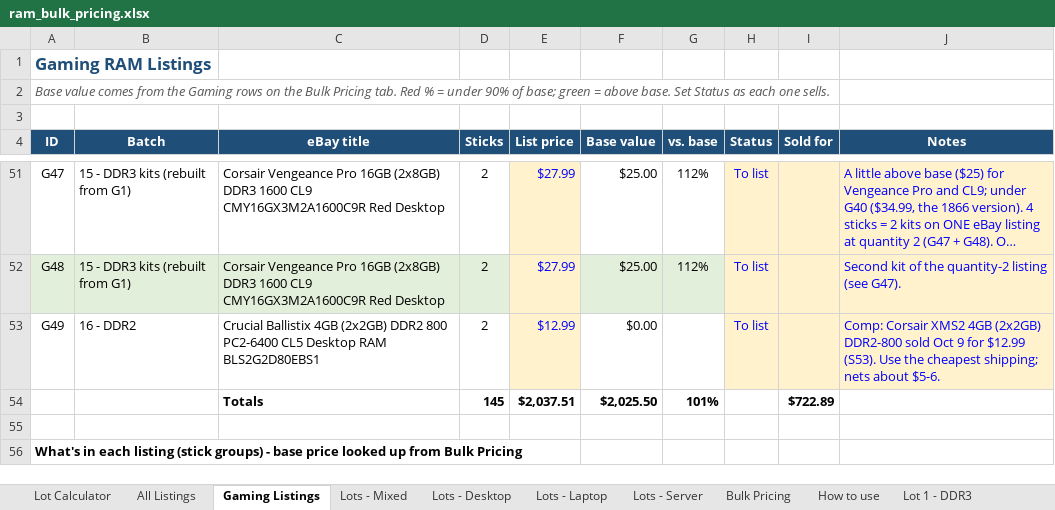
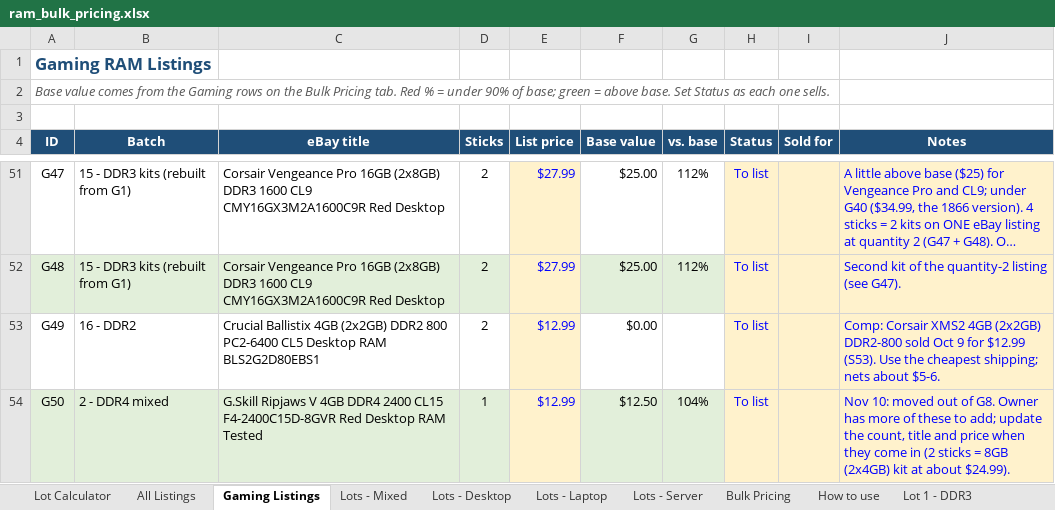
Before and after one commit to bgallaher-lgtm/Claude, an Excel workbook: ram_bulk_pricing.xlsx, sheet Gaming Listings, drawn as a sheet; only a part is shown, gaps mark what is left out; the shorter side is filled out with more unchanged rows; long unchanged cells end in …; values as stored, in another font and other column widths than the file's, no borders; conditional formats not drawn; removed rows and columns are numbered as before the commit, all else as after; the diff covers the shown part only; the diff names each change by its address in the sheet, - before the commit and + after, or states it on an @@ line.

```diff
--- a/ram_bulk_pricing.xlsx (sheet Gaming Listings)
+++ b/ram_bulk_pricing.xlsx (sheet Gaming Listings)
-row 54:  |  | Totals | 145 | $2,037.51 | $2,025.50 | 101% |  | $722.89
+row 54: G50 | 2 - DDR4 mixed | G.Skill Ripjaws V 4GB DDR4 2400 CL15 F4-2400C15D-8GVR Red Desktop RAM Tested | 1 | $12.99 | $12.50 | 104% | To list |  | Nov 10: moved out of G8. Owner has more of these to add; update the count, title and price when they come in (2 sticks = 8GB (2x4GB) kit at about $24.99).
```
Also changed, not shown: 1 added row, 1 moved row and 7 edited cells elsewhere in this sheet, sheet All Listings, formulas that keep their value, 1 other file.
